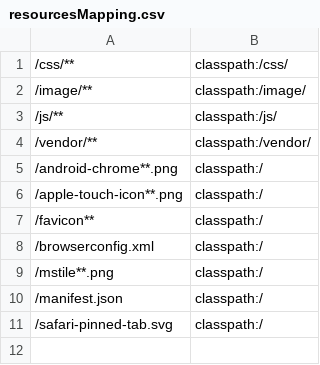
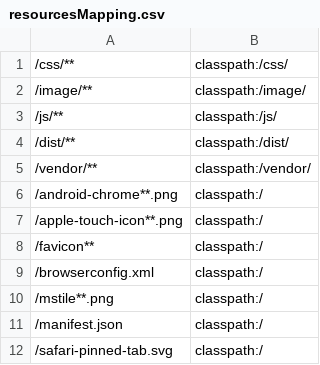
Before and after one commit to gordolio/websocketChat, a CSV file: src/main/resources/resourcesMapping.csv, drawn as a sheet; the diff names each change by its address in the sheet, - before the commit and + after, or states it on an @@ line.

```diff
--- a/src/main/resources/resourcesMapping.csv
+++ b/src/main/resources/resourcesMapping.csv
+row 4: /dist/** | classpath:/dist/
```
Also changed, not shown: 15 other files.
